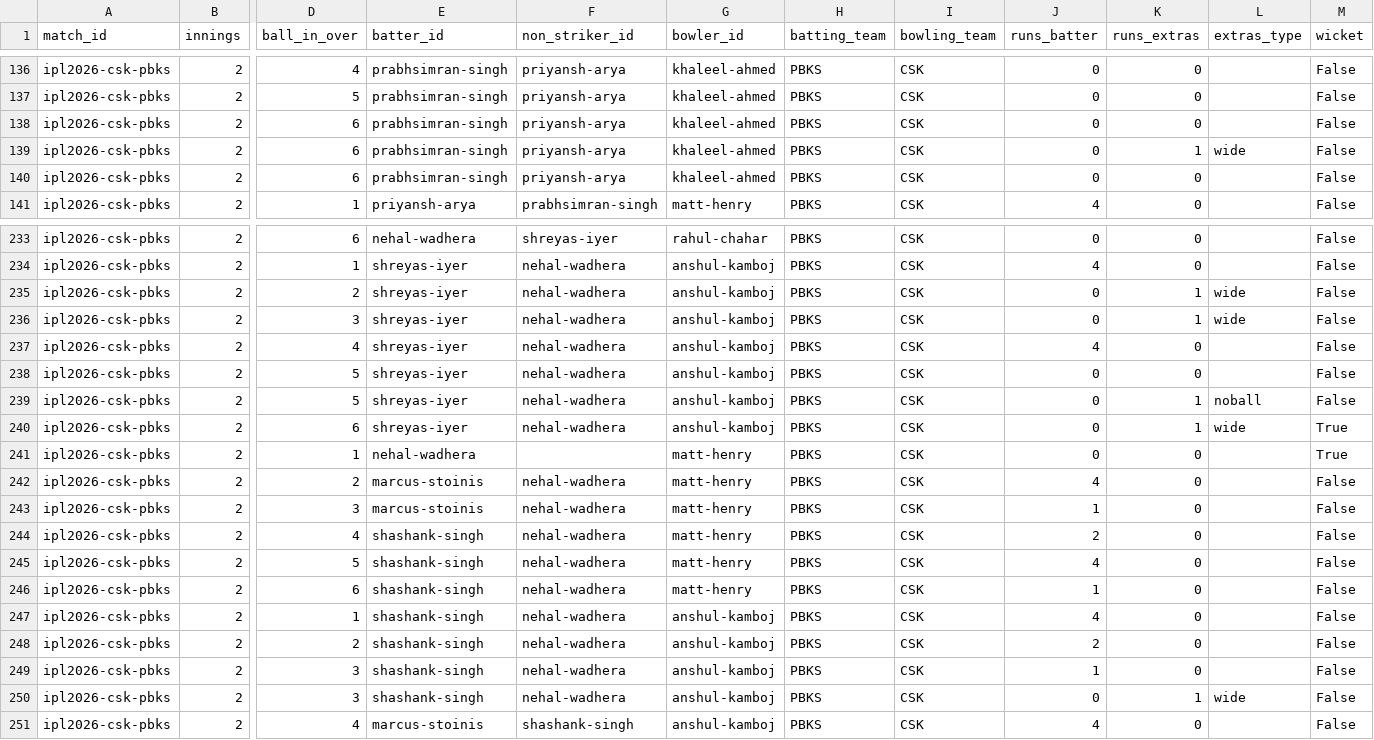
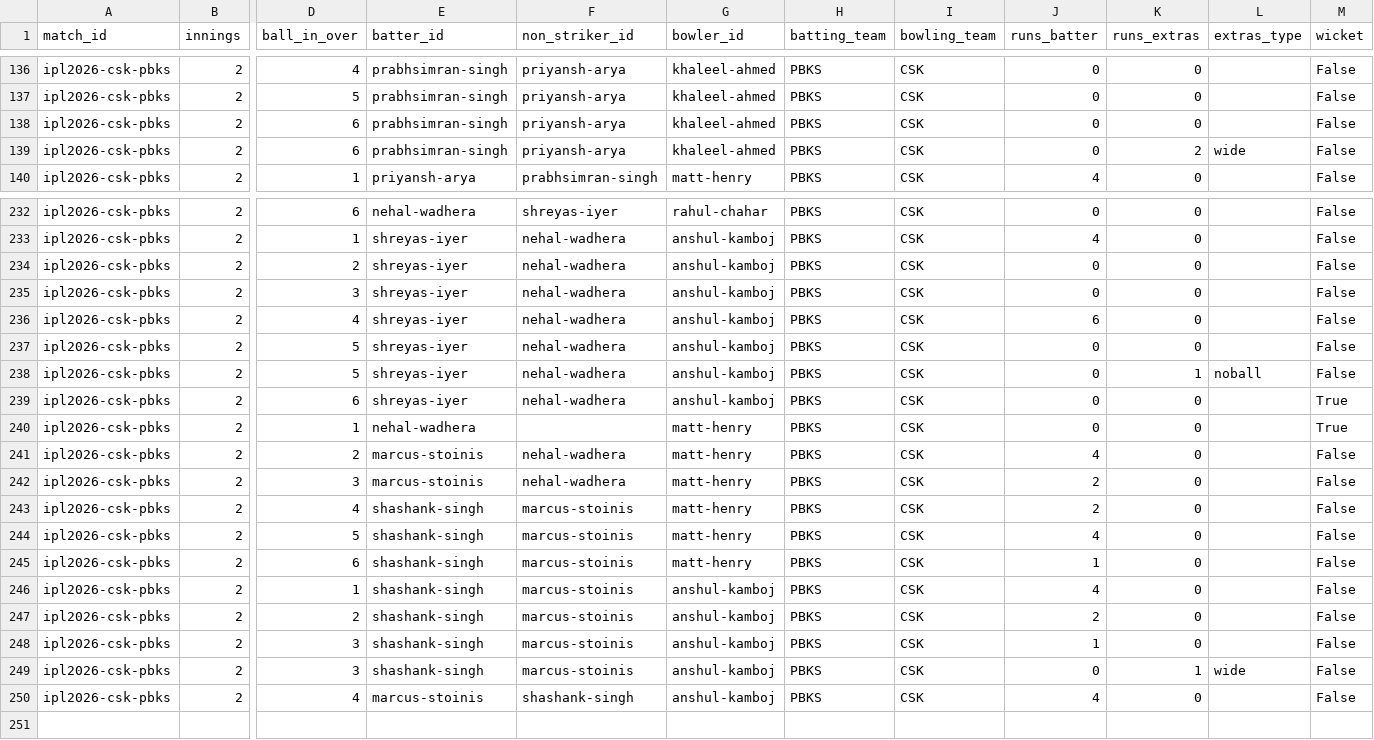
Before and after one commit to Jaymehta45/Sabermetric-IPL-Prediction-, a CSV file: matches/match7_csk_vs_pbks.csv, drawn as a sheet; only a part is shown, gaps mark what is left out; removed rows and columns are numbered as before the commit, all else as after; rows hold the shown columns only; the diff names each change by its address in the sheet, - before the commit and + after, or states it on an @@ line.

```diff
--- a/matches/match7_csk_vs_pbks.csv
+++ b/matches/match7_csk_vs_pbks.csv
-K139 (runs_extras): 1
+K139 (runs_extras): 2
-row 140: ipl2026-csk-pbks | 2 | 6 | prabhsimran-singh | priyansh-arya | khaleel-ahmed | PBKS | CSK | 0 | 0 |  | False
-K234:K235 (runs_extras): 1
+K234:K235 (runs_extras): 0
-L234:L235 (extras_type): wide
+L234:L235 (extras_type): (empty)
-J236 (runs_batter): 4
+J236 (runs_batter): 6
-K239 (runs_extras): 1
+K239 (runs_extras): 0
-L239 (extras_type): wide
+L239 (extras_type): (empty)
-J242 (runs_batter): 1
+J242 (runs_batter): 2
-F243:F249 (non_striker_id): nehal-wadhera
+F243:F249 (non_striker_id): marcus-stoinis
```
Also changed, not shown: data/processed/match_training_dataset.csv, data/processed/prediction_log.csv, 8 other files.
